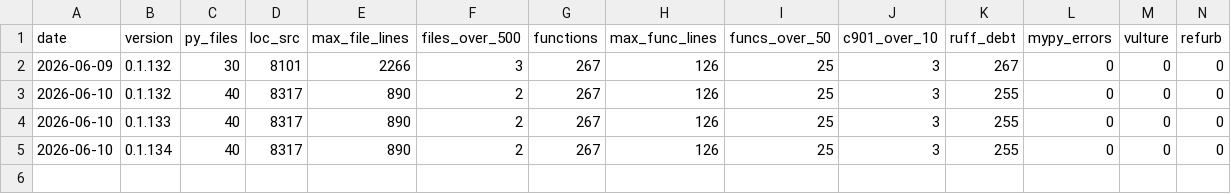
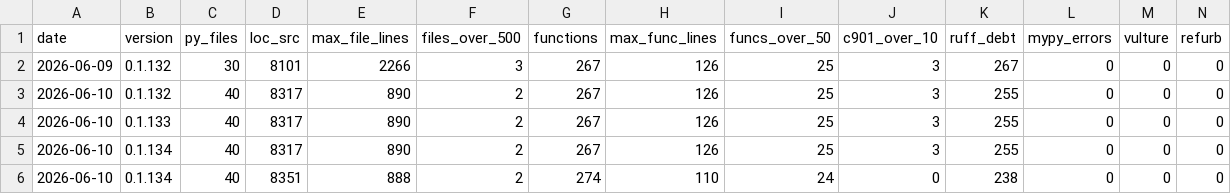
Before and after one commit to lduchosal/kenboard, a CSV file: doc/quality-history.csv, drawn as a sheet; only a part is shown; rows hold the shown columns only; the diff names each change by its address in the sheet, - before the commit and + after, or states it on an @@ line.

```diff
--- a/doc/quality-history.csv
+++ b/doc/quality-history.csv
+row 6: 2026-06-10 | 0.1.134 | 40 | 8351 | 888 | 2 | 274 | 110 | 24 | 0 | 238 | 0 | 0 | 0
```
Also changed, not shown: 11 other files.
